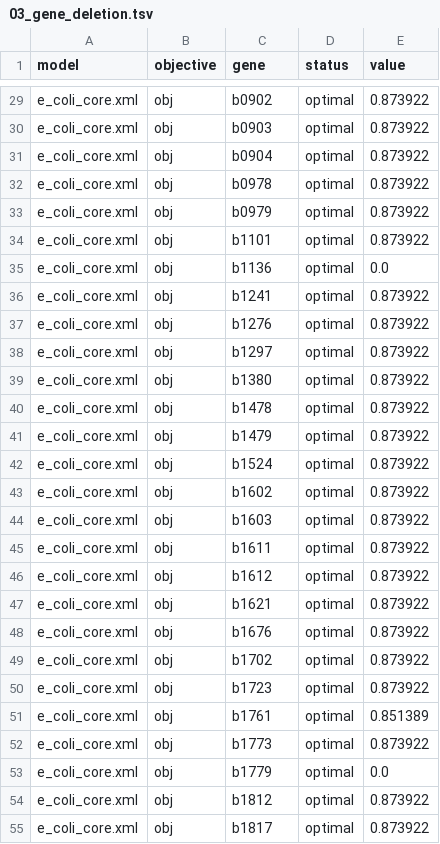
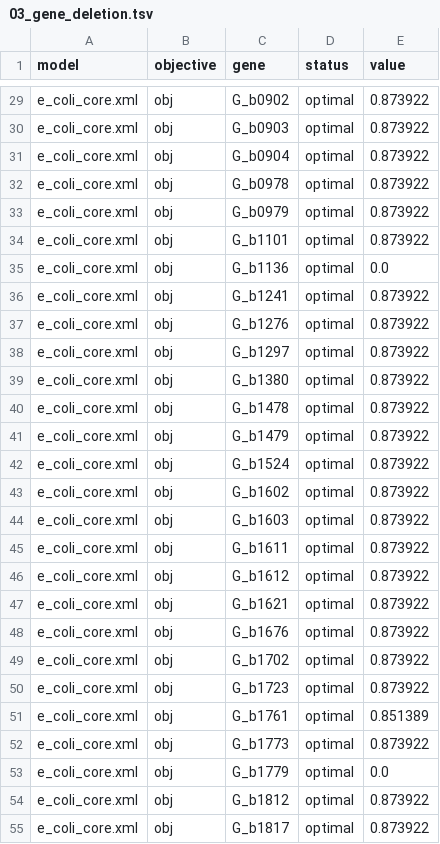
Before and after one commit to matthiaskoenig/fbc_curation, a TSV file: examples/results/e_coli_core/cameo/03_gene_deletion.tsv, drawn as a sheet; only a part is shown, gaps mark what is left out; the diff covers the shown part only; the diff names each change by its address in the sheet, - before the commit and + after, or states it on an @@ line.

```diff
--- a/examples/results/e_coli_core/cameo/03_gene_deletion.tsv
+++ b/examples/results/e_coli_core/cameo/03_gene_deletion.tsv
-C29 (gene): b0902
+C29 (gene): G_b0902
-C30 (gene): b0903
+C30 (gene): G_b0903
-C31 (gene): b0904
+C31 (gene): G_b0904
-C32 (gene): b0978
+C32 (gene): G_b0978
-C33 (gene): b0979
+C33 (gene): G_b0979
-C34 (gene): b1101
+C34 (gene): G_b1101
-C35 (gene): b1136
+C35 (gene): G_b1136
-C36 (gene): b1241
+C36 (gene): G_b1241
-C37 (gene): b1276
+C37 (gene): G_b1276
-C38 (gene): b1297
+C38 (gene): G_b1297
-C39 (gene): b1380
+C39 (gene): G_b1380
-C40 (gene): b1478
+C40 (gene): G_b1478
-C41 (gene): b1479
+C41 (gene): G_b1479
-C42 (gene): b1524
+C42 (gene): G_b1524
-C43 (gene): b1602
+C43 (gene): G_b1602
-C44 (gene): b1603
+C44 (gene): G_b1603
-C45 (gene): b1611
+C45 (gene): G_b1611
-C46 (gene): b1612
+C46 (gene): G_b1612
-C47 (gene): b1621
+C47 (gene): G_b1621
-C48 (gene): b1676
+C48 (gene): G_b1676
-C49 (gene): b1702
+C49 (gene): G_b1702
-C50 (gene): b1723
+C50 (gene): G_b1723
-C51 (gene): b1761
+C51 (gene): G_b1761
-C52 (gene): b1773
+C52 (gene): G_b1773
-C53 (gene): b1779
+C53 (gene): G_b1779
-C54 (gene): b1812
+C54 (gene): G_b1812
-C55 (gene): b1817
+C55 (gene): G_b1817
```
Also changed, not shown: 110 edited cells elsewhere in this file, examples/results/e_coli_core/cameo/02_fva.tsv, examples/results/e_coli_core/cameo/04_reaction_deletion.tsv, 11 other files.
